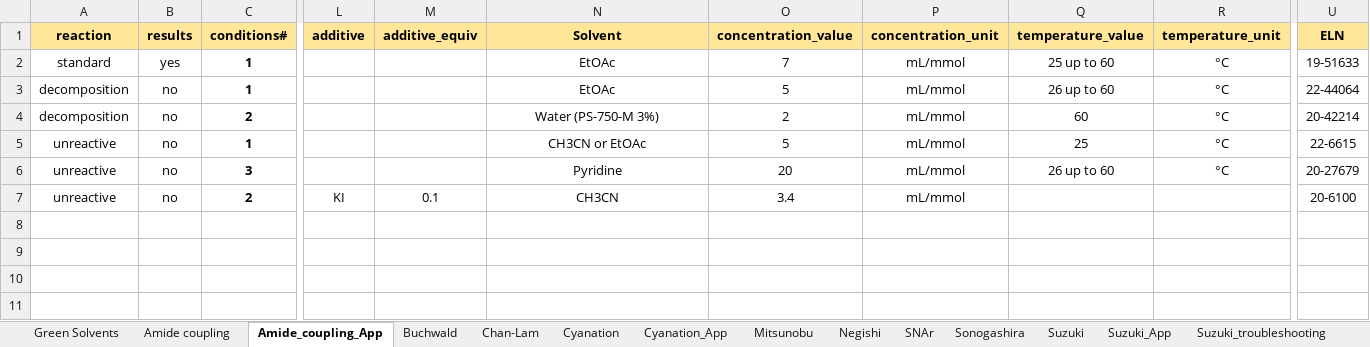
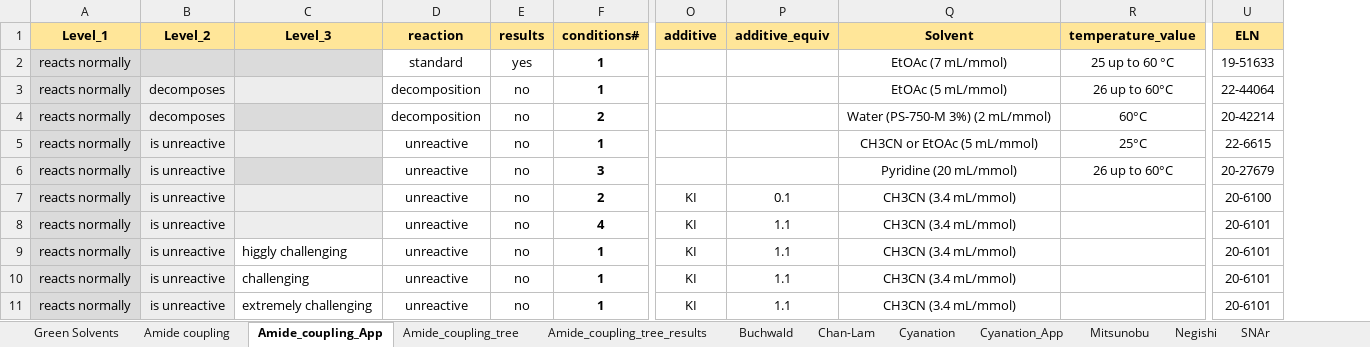
Before and after one commit to edouardgodineau/recommendations, an Excel workbook: Recommendations__.xlsx, sheet Amide_coupling_App, drawn as a sheet; only a part is shown, gaps mark what is left out; values as stored, in another font and other column widths than the file's, no borders; charts and pictures and table styles not drawn; removed rows and columns are numbered as before the commit, all else as after; rows hold the shown columns only; the diff names each change by its address in the sheet, - before the commit and + after, or states it on an @@ line.

Commit message:
designed pages formatting function to deal with equic and values concatenate function ready to build the recommendation immplemented tree

```diff
--- a/Recommendations__.xlsx (sheet Amide_coupling_App)
+++ b/Recommendations__.xlsx (sheet Amide_coupling_App)
+sheet tab: Amide_coupling_tree
+sheet tab: Amide_coupling_tree_results
+column A (Level_1), rows 2-7: all reacts normally
+column B (Level_2), rows 3-7: decomposes | decomposes | is unreactive | is unreactive | is unreactive
+column C (Level_3), empty
-column O (concentration_value), rows 2-7: 7 | 5 | 2 | 5 | 20 | 3.4
-column P (concentration_unit), rows 2-7: all mL/mmol
-column R (temperature_unit), rows 2-6: all °C
-Q2 (Solvent): EtOAc
+Q2 (Solvent): EtOAc (7 mL/mmol)
-R2 (temperature_value): 25 up to 60
+R2 (temperature_value): 25 up to 60 °C
-Q3 (Solvent): EtOAc
+Q3 (Solvent): EtOAc (5 mL/mmol)
-R3 (temperature_value): 26 up to 60
+R3 (temperature_value): 26 up to 60°C
-Q4 (Solvent): Water (PS-750-M 3%)
+Q4 (Solvent): Water (PS-750-M 3%) (2 mL/mmol)
-R4 (temperature_value): 60
+R4 (temperature_value): 60°C
-Q5 (Solvent): CH3CN or EtOAc
+Q5 (Solvent): CH3CN or EtOAc (5 mL/mmol)
-R5 (temperature_value): 25
+R5 (temperature_value): 25°C
-Q6 (Solvent): Pyridine
+Q6 (Solvent): Pyridine (20 mL/mmol)
-R6 (temperature_value): 26 up to 60
+R6 (temperature_value): 26 up to 60°C
-Q7 (Solvent): CH3CN
+Q7 (Solvent): CH3CN (3.4 mL/mmol)
+row 8: reacts normally | is unreactive |  | unreactive | no | 4 | KI | 1.1 | CH3CN (3.4 mL/mmol) |  | 20-6101
+row 9: reacts normally | is unreactive | higgly challenging | unreactive | no | 1 | KI | 1.1 | CH3CN (3.4 mL/mmol) |  | 20-6101
+row 10: reacts normally | is unreactive | challenging | unreactive | no | 1 | KI | 1.1 | CH3CN (3.4 mL/mmol) |  | 20-6101
+row 11: reacts normally | is unreactive | extremely challenging | unreactive | no | 1 | KI | 1.1 | CH3CN (3.4 mL/mmol) |  | 20-6101
```
Also changed, not shown: charts or pictures, 6 other files.
